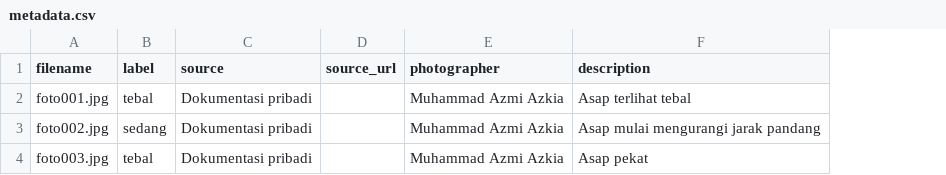
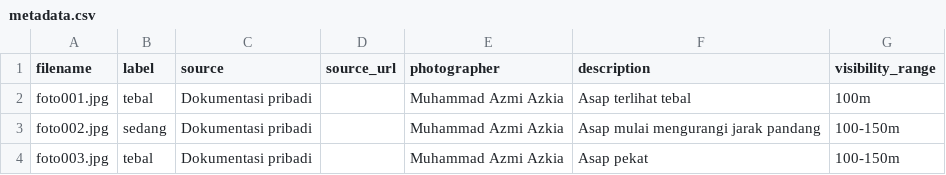
Before and after one commit to MuhammadAzmiAzkia2510010458/BERKAS_B_03_Dataset_KabutAsap, a CSV file: metadata.csv, drawn as a sheet; the diff names each change by its address in the sheet, - before the commit and + after, or states it on an @@ line.

Commit message:
Azmi memperbarui data

```diff
--- a/metadata.csv
+++ b/metadata.csv
+column G (visibility_range), rows 2-4: 100m | 100-150m | 100-150m
```
